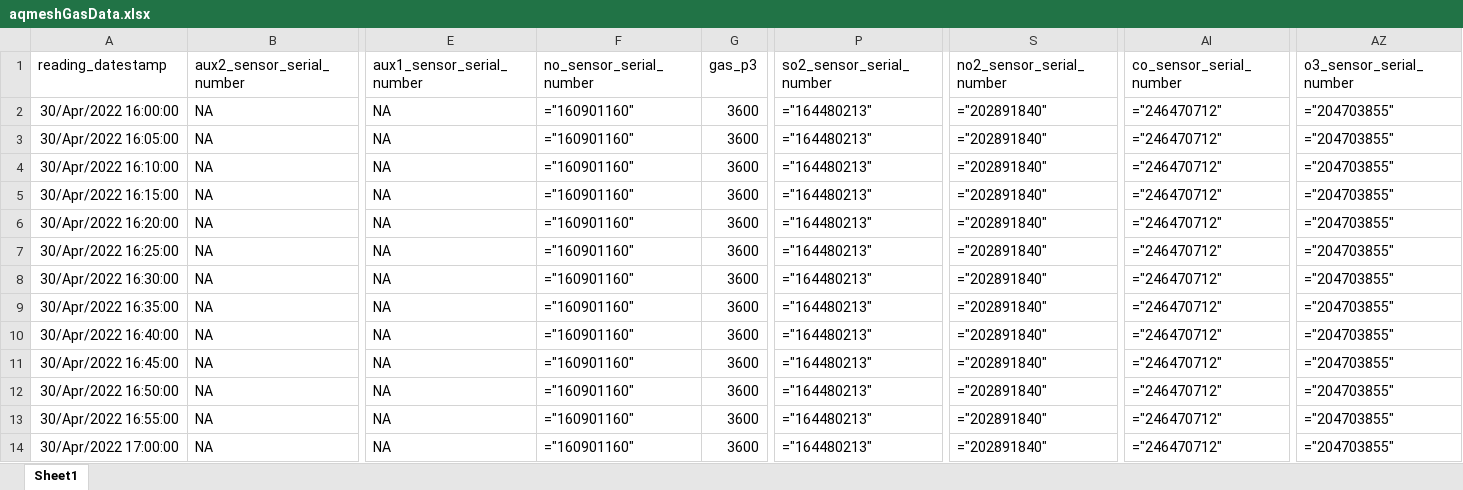
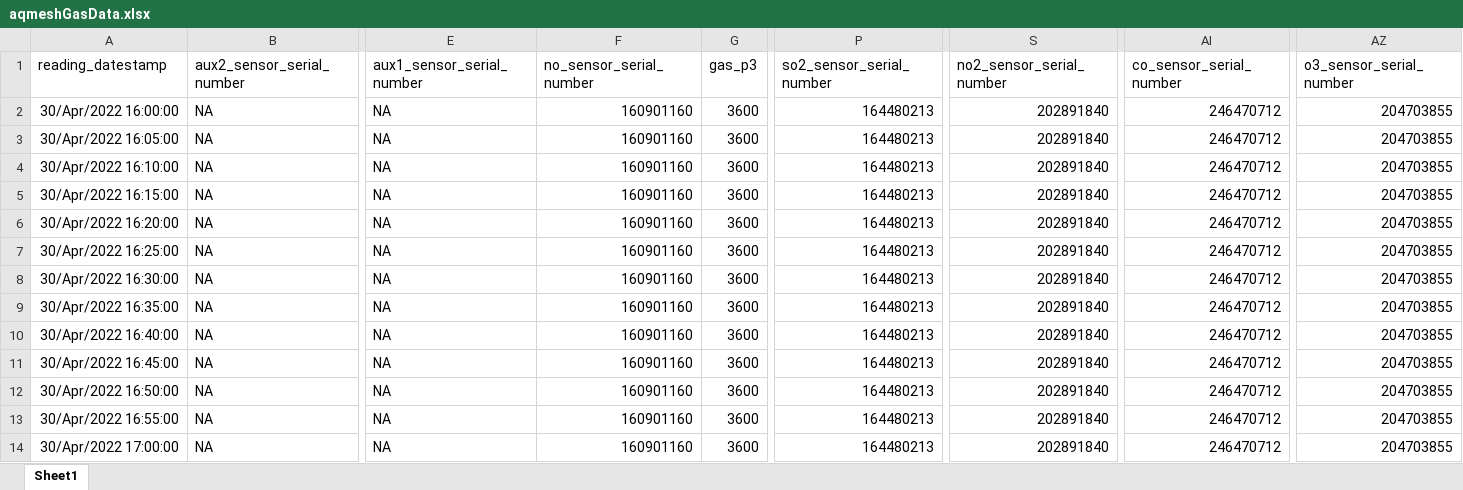
Before and after one commit to cambridge-cares/TheWorldAvatar, an Excel workbook: Agents/HistoricalAQMeshAgent/config/aqmeshGasData.xlsx, sheet Sheet1, drawn as a sheet; only a part is shown, gaps mark what is left out; values as stored, in another font and other column widths than the file's, no borders; formulas are shown in place of their values; the diff names each change by its address in the sheet, - before the commit and + after, or states it on an @@ line.

Commit message:
1405-dev-historical-aqmesh-agent: update example excel files and README section, modify HistoricalAQMeshAgentXLSXConnector

```diff
--- a/Agents/HistoricalAQMeshAgent/config/aqmeshGasData.xlsx (sheet Sheet1)
+++ b/Agents/HistoricalAQMeshAgent/config/aqmeshGasData.xlsx (sheet Sheet1)
-F2:F14 (no_sensor_serial_number): ="160901160"
+F2:F14 (no_sensor_serial_number): 160901160
-P2:P14 (so2_sensor_serial_number): ="164480213"
+P2:P14 (so2_sensor_serial_number): 164480213
-S2:S14 (no2_sensor_serial_number): ="202891840"
+S2:S14 (no2_sensor_serial_number): 202891840
-AI2:AI14 (co_sensor_serial_number): ="246470712"
+AI2:AI14 (co_sensor_serial_number): 246470712
-AZ2:AZ14 (o3_sensor_serial_number): ="204703855"
+AZ2:AZ14 (o3_sensor_serial_number): 204703855
```
Also changed, not shown: Agents/HistoricalAQMeshAgent/config/aqmeshParticleAndGeneralData.xlsx, 2 other files.
